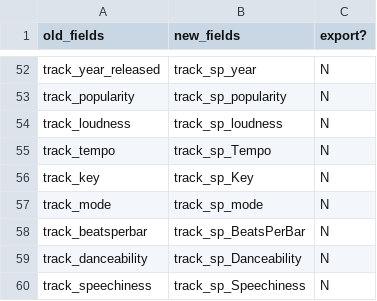
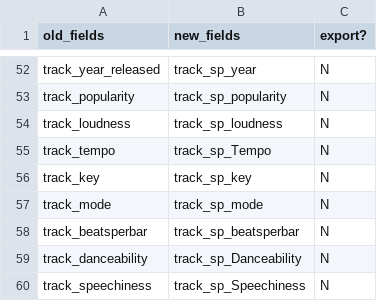
Before and after one commit to arishazakry/mirage-library, a CSV file: src/store/data/MIRAGE_exportvariables.csv, drawn as a sheet; only a part is shown, gaps mark what is left out.

```diff
--- a/src/store/data/MIRAGE_exportvariables.csv
+++ b/src/store/data/MIRAGE_exportvariables.csv
@@ -55,5 +55,5 @@ track_loudness,track_sp_loudness,N
 track_tempo,track_sp_Tempo,N
-track_key,track_sp_Key,N
+track_key,track_sp_key,N
 track_mode,track_sp_mode,N
-track_beatsperbar,track_sp_BeatsPerBar,N
+track_beatsperbar,track_sp_beatsperbar,N
 track_danceability,track_sp_Danceability,N
```
Also changed, not shown: 15 other files.
